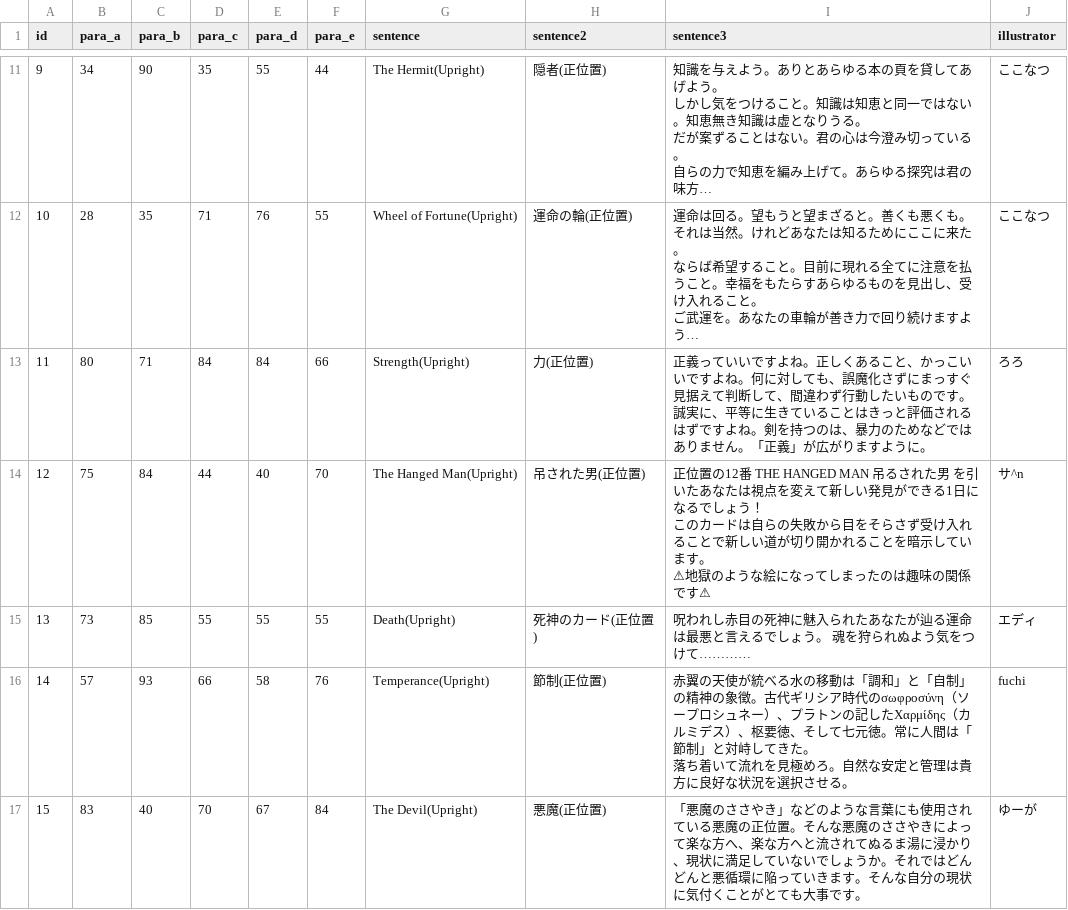
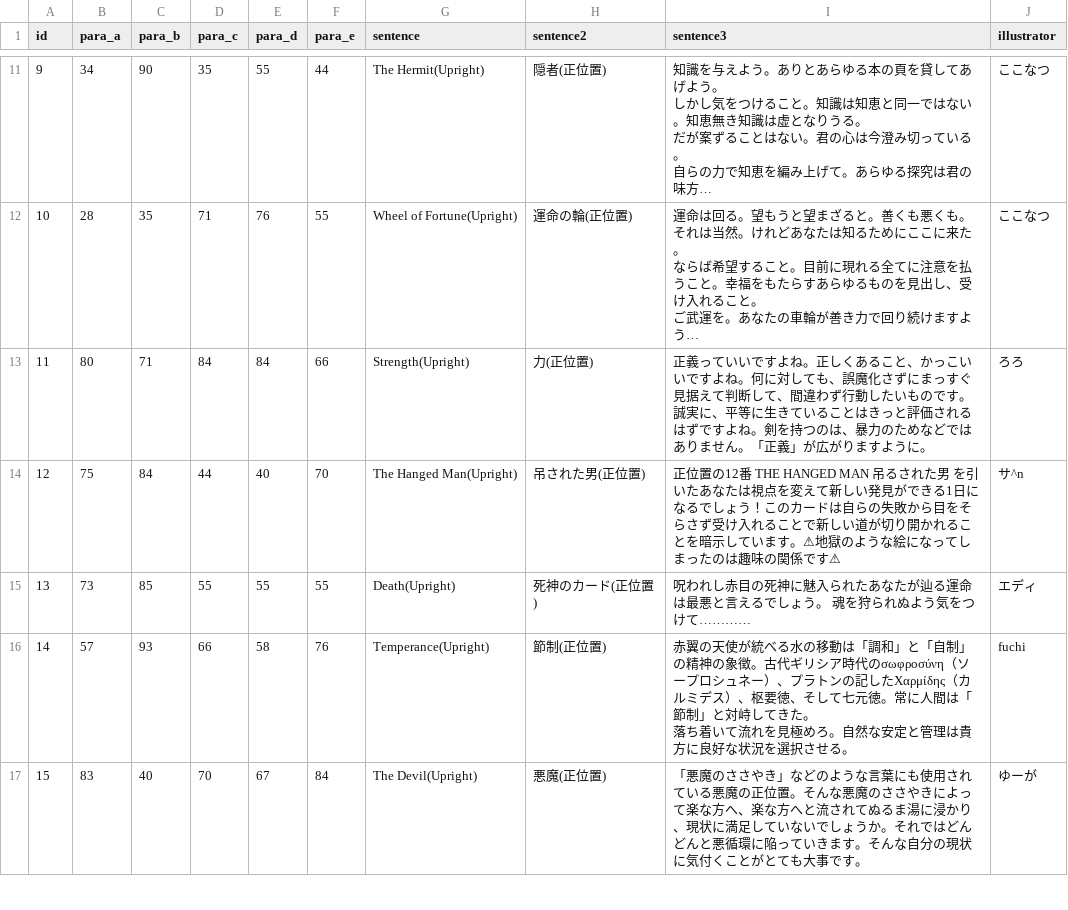
Before and after one commit to minoeru/tallot, a CSV file: tallot.csv, drawn as a sheet; only a part is shown, gaps mark what is left out; long unchanged cells end in …; ↵ is a line break in a cell; the diff names each change by its address in the sheet, - before the commit and + after, or states it on an @@ line.

```diff
--- a/tallot.csv
+++ b/tallot.csv
-I14 (sentence3): …しょう！ ↵ このカードは自らの失敗から目をそらさず受け入れることで新しい道が切り開かれることを暗示しています。 ↵ ⚠地獄の…
+I14 (sentence3): …しょう！このカードは自らの失敗から目をそらさず受け入れることで新しい道が切り開かれることを暗示しています。⚠地獄の…
```
Also changed, not shown: 4 other files.
